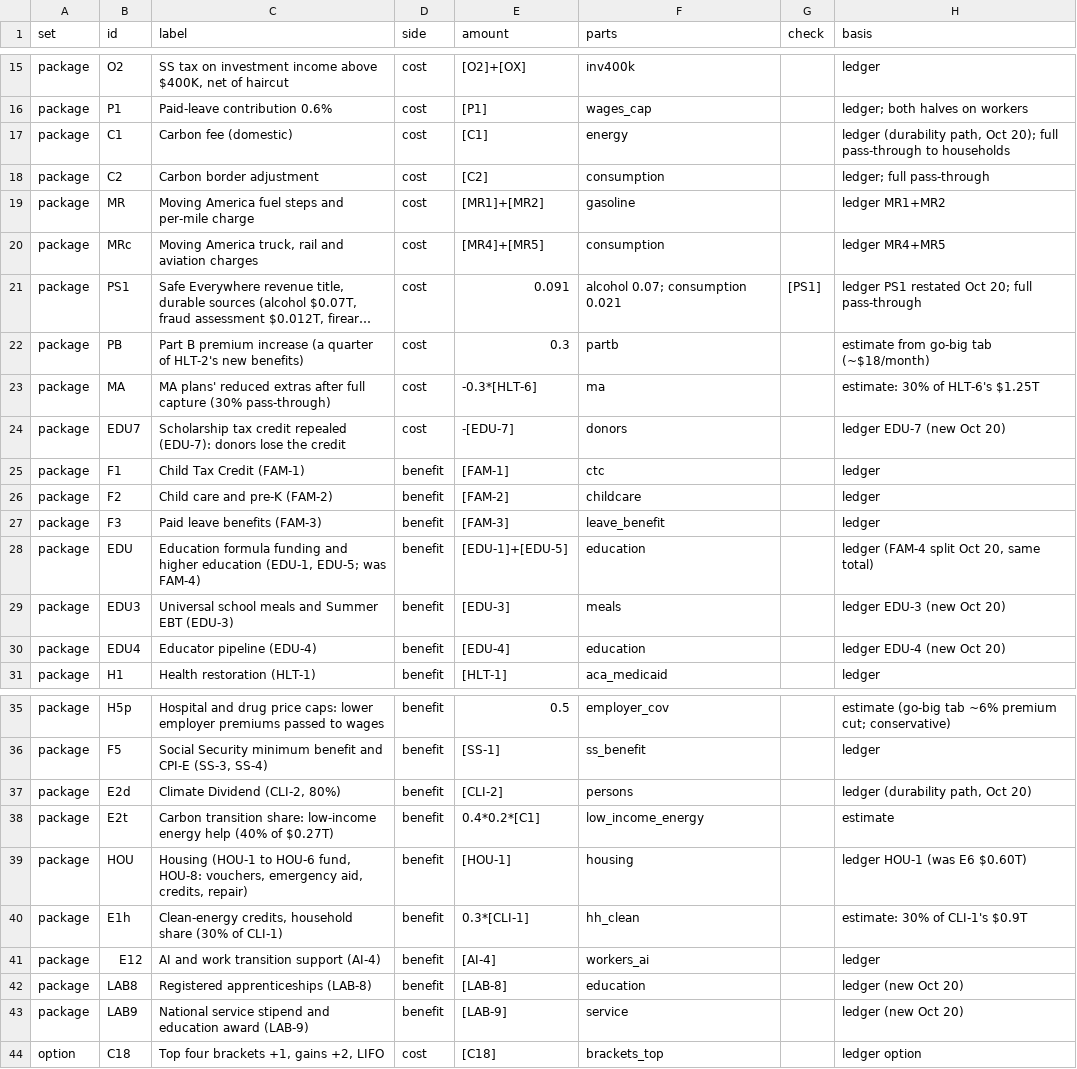
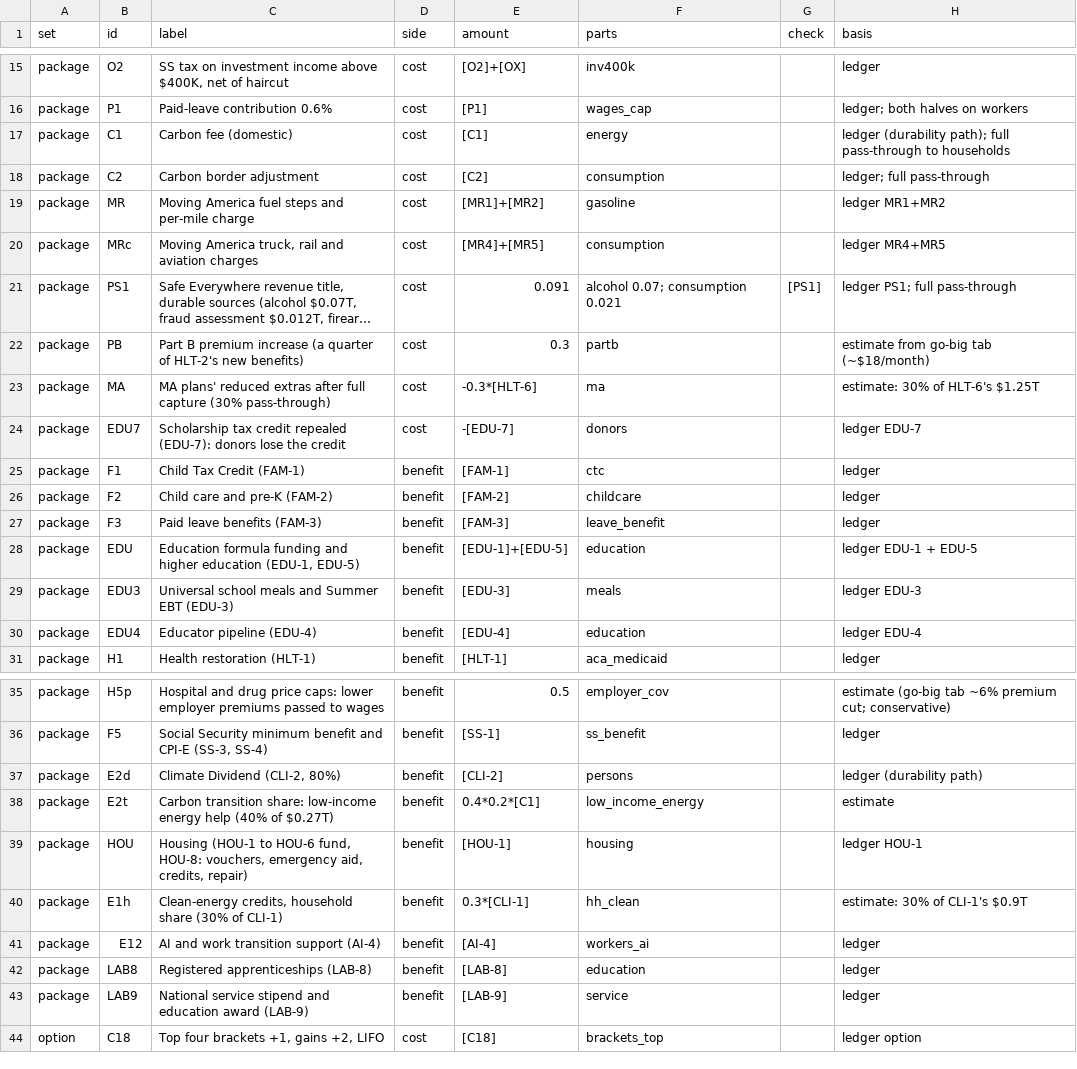
Before and after one commit to fm58cn6g4d-stack/project-2050, a CSV file: index/data/inputs/incidence-rows.csv, drawn as a sheet; only a part is shown, gaps mark what is left out; long unchanged cells end in …; the diff names each change by its address in the sheet, - before the commit and + after, or states it on an @@ line.

```diff
--- a/index/data/inputs/incidence-rows.csv
+++ b/index/data/inputs/incidence-rows.csv
-H17 (basis): ledger (durability path, Oct 20); full pass-through…
+H17 (basis): ledger (durability path); full pass-through…
-H21 (basis): ledger PS1 restated Oct 20; full pass-through
+H21 (basis): ledger PS1; full pass-through
-H24 (basis): ledger EDU-7 (new Oct 20)
+H24 (basis): ledger EDU-7
-C28 (label): …education (EDU-1, EDU-5; was FAM-4)
+C28 (label): …education (EDU-1, EDU-5)
-H28 (basis): ledger (FAM-4 split Oct 20, same total)
+H28 (basis): ledger EDU-1 + EDU-5
-H29 (basis): ledger EDU-3 (new Oct 20)
+H29 (basis): ledger EDU-3
-H30 (basis): ledger EDU-4 (new Oct 20)
+H30 (basis): ledger EDU-4
-H37 (basis): ledger (durability path, Oct 20)
+H37 (basis): ledger (durability path)
-H39 (basis): ledger HOU-1 (was E6 $0.60T)
+H39 (basis): ledger HOU-1
-H42:H43 (basis): ledger (new Oct 20)
+H42:H43 (basis): ledger
```
Also changed, not shown: index/data/inputs/ledger-bills.csv, index/data/inputs/ledger-conflicts.csv, 39 other files.
